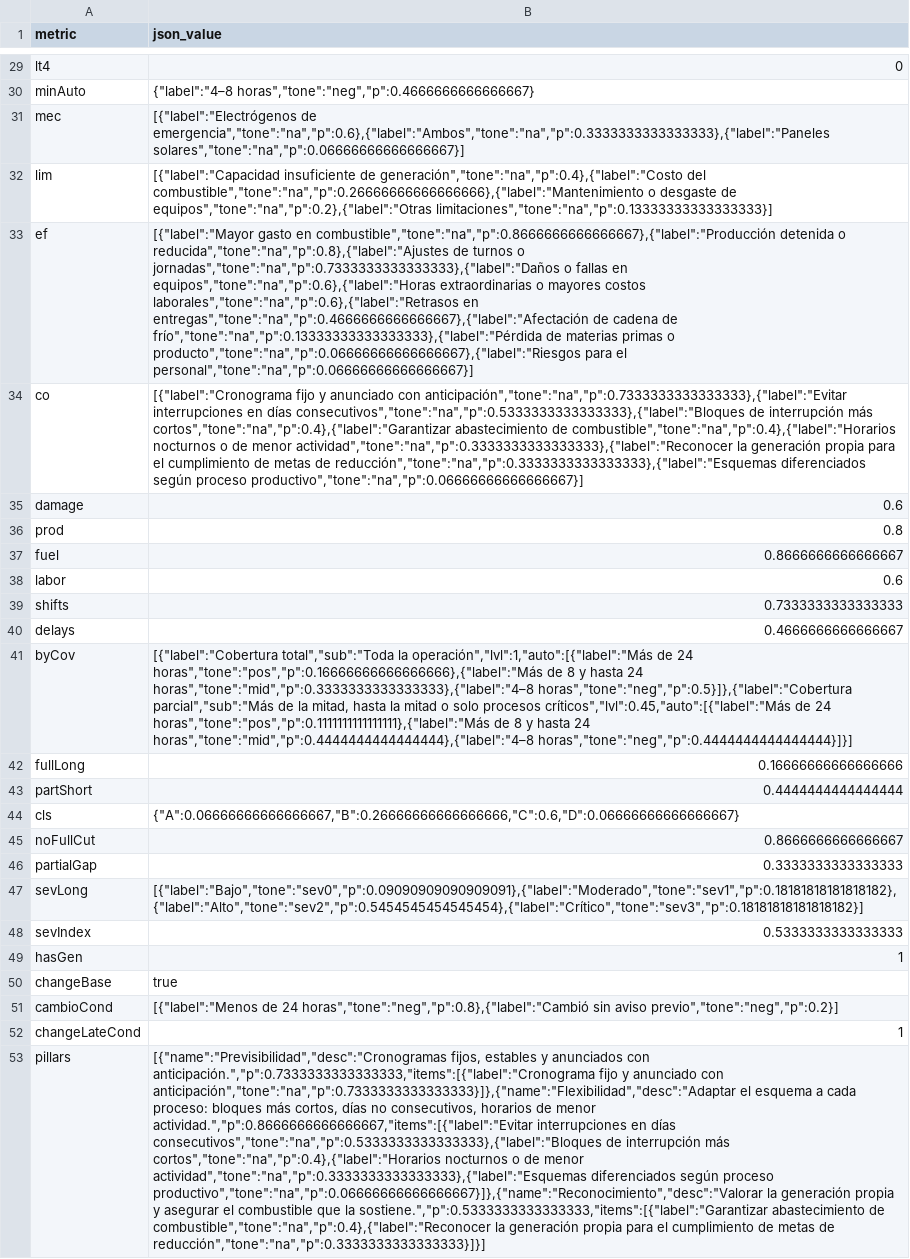
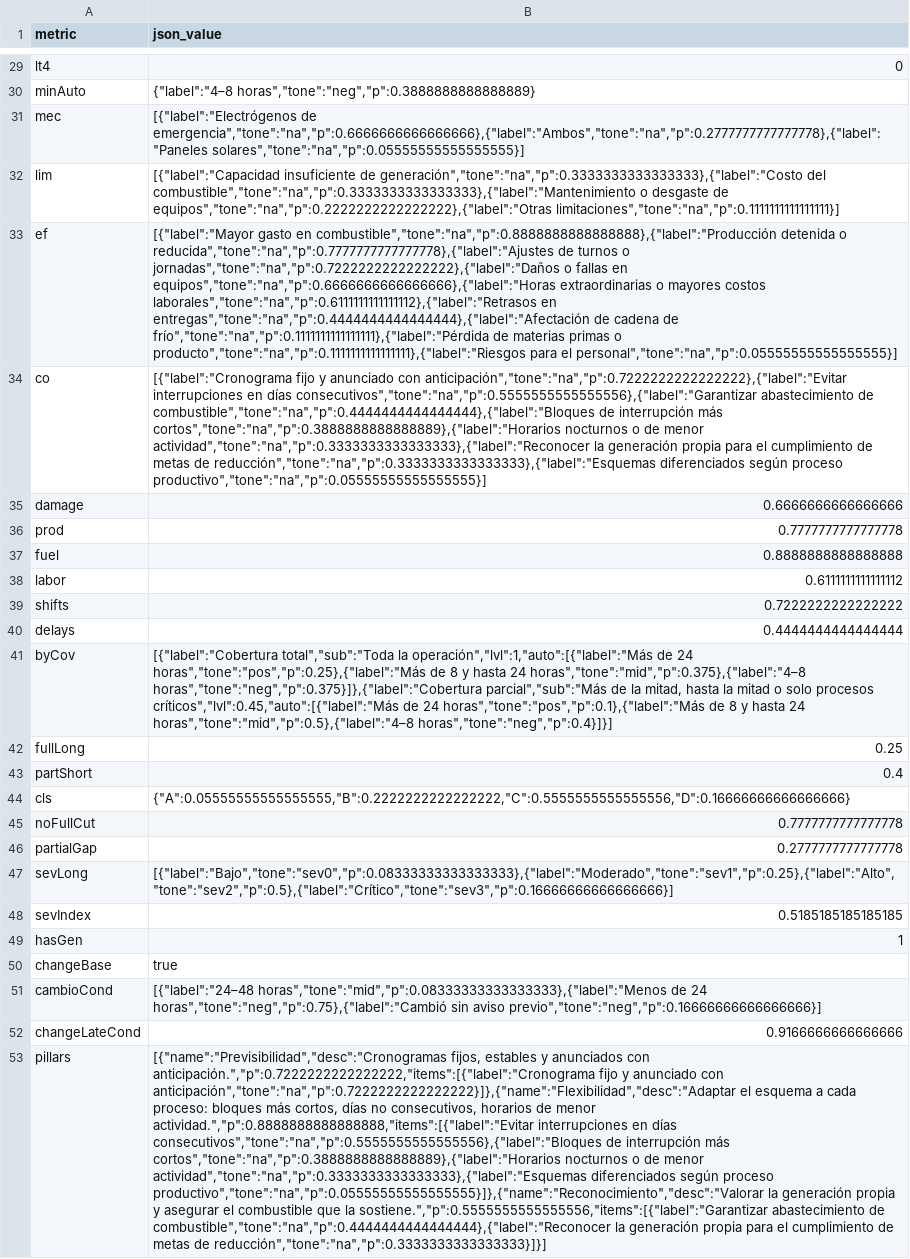
Before and after one commit to CamaraCIP/encuesta_sitelec, a CSV file: indicadores.csv, drawn as a sheet; only a part is shown, gaps mark what is left out; the diff covers the shown part only; the diff names each change by its address in the sheet, - before the commit and + after, or states it on an @@ line.

```diff
--- a/indicadores.csv
+++ b/indicadores.csv
-B30 (json_value): {"label":"4–8 horas","tone":"neg","p":0.4666666666666667}
+B30 (json_value): {"label":"4–8 horas","tone":"neg","p":0.3888888888888889}
-B31 (json_value): [{"label":"Electrógenos de emergencia","tone":"na","p":0.6},{"label":"Ambos","tone":"na","p":0.3333333333333333},{"label":"Paneles solares","tone":"na","p":0.06666666666666667}]
+B31 (json_value): [{"label":"Electrógenos de emergencia","tone":"na","p":0.6666666666666666},{"label":"Ambos","tone":"na","p":0.2777777777777778},{"label":"Paneles solares","tone":"na","p":0.05555555555555555}]
-B32 (json_value): …insuficiente de generación","tone":"na","p":0.4},{"label":"Costo del combustible","tone":"na","p":0.26666666666666666},{"label":"Mantenimiento o desgaste de equipos","tone":"na","p":0.2},{"label":"Otras limitaciones","tone":"na","p":0.13333333333333333}]
+B32 (json_value): …insuficiente de generación","tone":"na","p":0.3333333333333333},{"label":"Costo del combustible","tone":"na","p":0.3333333333333333},{"label":"Mantenimiento o desgaste de equipos","tone":"na","p":0.2222222222222222},{"label":"Otras limitaciones","tone":"na","p":0.1111111111111111}]
-B33 (json_value): …gasto en combustible","tone":"na","p":0.8666666666666667},{"label":"Producción detenida o reducida","tone":"na","p":0.8},{"label":"Ajustes de turnos o jornadas","tone":"na","p":0.7333333333333333},{"label":"Daños o fallas en equipos","tone":"na","p":0.6},{"label":"Horas extraordinarias o mayores costos laborales","tone":"na","p":0.6},{"label":"Retrasos en entregas","tone":"na","p":0.4666666666666667},{"label":"Afectación de cadena de frío","tone":"na","p":0.13333333333333333},{"label":"Pérdida de materias primas o producto","tone":"na","p":0.06666666666666667},{"label":"Riesgos para el personal","tone":"na","p":0.06666666666666667}]
+B33 (json_value): …gasto en combustible","tone":"na","p":0.8888888888888888},{"label":"Producción detenida o reducida","tone":"na","p":0.7777777777777778},{"label":"Ajustes de turnos o jornadas","tone":"na","p":0.7222222222222222},{"label":"Daños o fallas en equipos","tone":"na","p":0.6666666666666666},{"label":"Horas extraordinarias o mayores costos laborales","tone":"na","p":0.6111111111111112},{"label":"Retrasos en entregas","tone":"na","p":0.4444444444444444},{"label":"Afectación de cadena de frío","tone":"na","p":0.1111111111111111},{"label":"Pérdida de materias primas o producto","tone":"na","p":0.1111111111111111},{"label":"Riesgos para el personal","tone":"na","p":0.05555555555555555}]
-B34 (json_value): …anunciado con anticipación","tone":"na","p":0.7333333333333333},{"label":"Evitar interrupciones en días consecutivos","tone":"na","p":0.5333333333333333},{"label":"Bloques de interrupción más cortos","tone":"na","p":0.4},{"label":"Garantizar abastecimiento de combustible","tone":"na","p":0.4},{"label":"Horarios nocturnos o de menor actividad","tone":"na","p":0.3333333333333333},{"label":"Reconocer la generación propia para el cumplimiento de metas de reducción","tone":"na","p":0.3333333333333333},{"label":"Esquemas diferenciados según proceso productivo","tone":"na","p":0.06666666666666667}]
+B34 (json_value): …anunciado con anticipación","tone":"na","p":0.7222222222222222},{"label":"Evitar interrupciones en días consecutivos","tone":"na","p":0.5555555555555556},{"label":"Garantizar abastecimiento de combustible","tone":"na","p":0.4444444444444444},{"label":"Bloques de interrupción más cortos","tone":"na","p":0.3888888888888889},{"label":"Horarios nocturnos o de menor actividad","tone":"na","p":0.3333333333333333},{"label":"Reconocer la generación propia para el cumplimiento de metas de reducción","tone":"na","p":0.3333333333333333},{"label":"Esquemas diferenciados según proceso productivo","tone":"na","p":0.05555555555555555}]
-B35 (json_value): 0.6
+B35 (json_value): 0.6666666666666666
-B36 (json_value): 0.8
+B36 (json_value): 0.7777777777777778
-B37 (json_value): 0.8666666666666667
+B37 (json_value): 0.8888888888888888
-B38 (json_value): 0.6
+B38 (json_value): 0.6111111111111112
-B39 (json_value): 0.7333333333333333
+B39 (json_value): 0.7222222222222222
-B40 (json_value): 0.4666666666666667
+B40 (json_value): 0.4444444444444444
-B41 (json_value): …de 24 horas","tone":"pos","p":0.16666666666666666},{"label":"Más de 8 y hasta 24 horas","tone":"mid","p":0.3333333333333333},{"label":"4–8 horas","tone":"neg","p":0.5}]},{"label":"Cobertura parcial","sub":"Más de la mitad, hasta la mitad o solo procesos críticos","lvl":0.45,"auto":[{"label":"Más de 24 horas","tone":"pos","p":0.1111111111111111},{"label":"Más de 8 y hasta 24 horas","tone":"mid","p":0.4444444444444444},{"label":"4–8 horas","tone":"neg","p":0.4444444444444444}]}]
+B41 (json_value): …de 24 horas","tone":"pos","p":0.25},{"label":"Más de 8 y hasta 24 horas","tone":"mid","p":0.375},{"label":"4–8 horas","tone":"neg","p":0.375}]},{"label":"Cobertura parcial","sub":"Más de la mitad, hasta la mitad o solo procesos críticos","lvl":0.45,"auto":[{"label":"Más de 24 horas","tone":"pos","p":0.1},{"label":"Más de 8 y hasta 24 horas","tone":"mid","p":0.5},{"label":"4–8 horas","tone":"neg","p":0.4}]}]
-B42 (json_value): 0.16666666666666666
+B42 (json_value): 0.25
-B43 (json_value): 0.4444444444444444
+B43 (json_value): 0.4
-B44 (json_value): {"A":0.06666666666666667,"B":0.26666666666666666,"C":0.6,"D":0.06666666666666667}
+B44 (json_value): {"A":0.05555555555555555,"B":0.2222222222222222,"C":0.5555555555555556,"D":0.16666666666666666}
-B45 (json_value): 0.8666666666666667
+B45 (json_value): 0.7777777777777778
-B46 (json_value): 0.3333333333333333
+B46 (json_value): 0.2777777777777778
-B47 (json_value): [{"label":"Bajo","tone":"sev0","p":0.09090909090909091},{"label":"Moderado","tone":"sev1","p":0.18181818181818182},{"label":"Alto","tone":"sev2","p":0.5454545454545454},{"label":"Crítico","tone":"sev3","p":0.18181818181818182}]
+B47 (json_value): [{"label":"Bajo","tone":"sev0","p":0.08333333333333333},{"label":"Moderado","tone":"sev1","p":0.25},{"label":"Alto","tone":"sev2","p":0.5},{"label":"Crítico","tone":"sev3","p":0.16666666666666666}]
-B48 (json_value): 0.5333333333333333
+B48 (json_value): 0.5185185185185185
-B51 (json_value): [{"label":"Menos de 24 horas","tone":"neg","p":0.8},{"label":"Cambió sin aviso previo","tone":"neg","p":0.2}]
+B51 (json_value): [{"label":"24–48 horas","tone":"mid","p":0.08333333333333333},{"label":"Menos de 24 horas","tone":"neg","p":0.75},{"label":"Cambió sin aviso previo","tone":"neg","p":0.16666666666666666}]
-B52 (json_value): 1
+B52 (json_value): 0.9166666666666666
-B53 (json_value): …anunciados con anticipación.","p":0.7333333333333333,"items":[{"label":"Cronograma fijo y anunciado con anticipación","tone":"na","p":0.7333333333333333}]},{"name":"Flexibilidad","desc":"Adaptar el esquema a cada proceso: bloques más cortos, días no consecutivos, horarios de menor actividad.","p":0.8666666666666667,"items":[{"label":"Evitar interrupciones en días consecutivos","tone":"na","p":0.5333333333333333},{"label":"Bloques de interrupción más cortos","tone":"na","p":0.4},{"label":"Horarios nocturnos o de menor actividad","tone":"na","p":0.3333333333333333},{"label":"Esquemas diferenciados según proceso productivo","tone":"na","p":0.06666666666666667}]},{"name":"Reconocimiento","desc":"Valorar la generación propia y asegurar el combustible que la sostiene.","p":0.5333333333333333,"items":[{"label":"Garantizar abastecimiento de combustible","tone":"na","p":0.4},{"label":"Reconocer la generación…
+B53 (json_value): …anunciados con anticipación.","p":0.7222222222222222,"items":[{"label":"Cronograma fijo y anunciado con anticipación","tone":"na","p":0.7222222222222222}]},{"name":"Flexibilidad","desc":"Adaptar el esquema a cada proceso: bloques más cortos, días no consecutivos, horarios de menor actividad.","p":0.8888888888888888,"items":[{"label":"Evitar interrupciones en días consecutivos","tone":"na","p":0.5555555555555556},{"label":"Bloques de interrupción más cortos","tone":"na","p":0.3888888888888889},{"label":"Horarios nocturnos o de menor actividad","tone":"na","p":0.3333333333333333},{"label":"Esquemas diferenciados según proceso productivo","tone":"na","p":0.05555555555555555}]},{"name":"Reconocimiento","desc":"Valorar la generación propia y asegurar el combustible que la sostiene.","p":0.5555555555555556,"items":[{"label":"Garantizar abastecimiento de combustible","tone":"na","p":0.4444444444444444},{"label":"Reconocer la generación…
```
Also changed, not shown: 25 edited cells elsewhere in this file.
